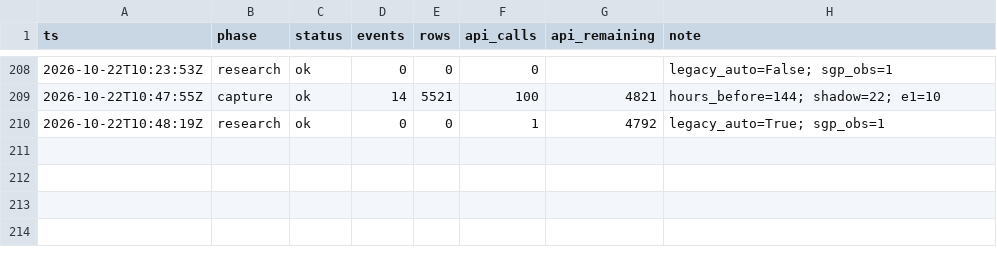
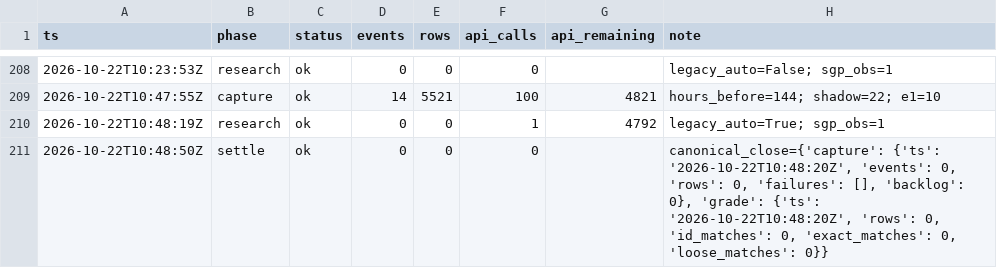
Before and after one commit to zilverest/prop-lab, a CSV file: data/pipeline_health.csv, drawn as a sheet; only a part is shown, gaps mark what is left out.

Commit message:
settle 2026-10-22T10:48Z

```diff
--- a/data/pipeline_health.csv
+++ b/data/pipeline_health.csv
@@ -210 +210,2 @@ ts,phase,status,events,rows,api_calls,api_remaining,note
 2026-10-22T10:48:19Z,research,ok,0,0,1,4792,legacy_auto=True; sgp_obs=1
+2026-10-22T10:48:50Z,settle,ok,0,0,0,,"canonical_close={'capture': {'ts': '2026-10-22T10:48:20Z', 'events': 0, 'rows': 0, 'failures': [], 'backlog': 0}, 'grade': {'ts': '2026-10-22T10:48:20Z', 'rows': 0, 'id_matches': 0, 'exact_matches': 0, 'loose_matches': 0}}"
```
Also changed, not shown: 2 other files.
